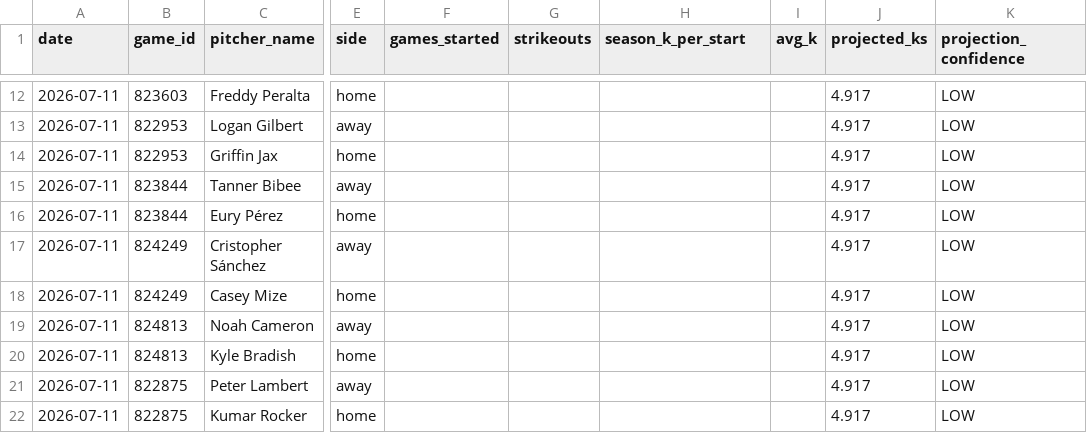
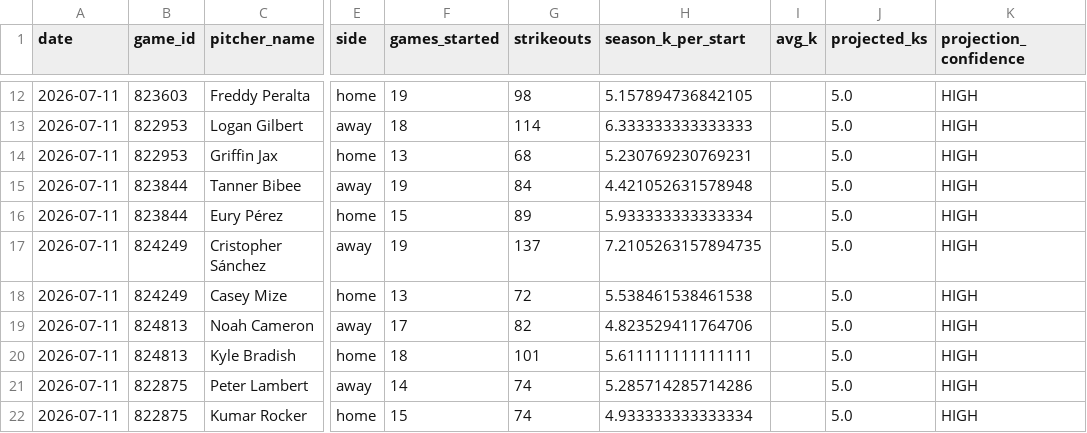
Before and after one commit to judebollera75-ops/mlb-ai-model, a CSV file: outputs/pitcher_strikeout_projections.csv, drawn as a sheet; only a part is shown, gaps mark what is left out; the diff covers the shown part only; the diff names each change by its address in the sheet, - before the commit and + after, or states it on an @@ line.

```diff
--- a/outputs/pitcher_strikeout_projections.csv
+++ b/outputs/pitcher_strikeout_projections.csv
-F12 (games_started): (empty)
+F12 (games_started): 19
-G12 (strikeouts): (empty)
+G12 (strikeouts): 98
-H12 (season_k_per_start): (empty)
+H12 (season_k_per_start): 5.157894736842105
-J12:J22 (projected_ks): 4.917
+J12:J22 (projected_ks): 5.0
-K12:K22 (projection_confidence): LOW
+K12:K22 (projection_confidence): HIGH
-F13 (games_started): (empty)
+F13 (games_started): 18
-G13 (strikeouts): (empty)
+G13 (strikeouts): 114
-H13 (season_k_per_start): (empty)
+H13 (season_k_per_start): 6.333333333333333
-F14 (games_started): (empty)
+F14 (games_started): 13
-G14 (strikeouts): (empty)
+G14 (strikeouts): 68
-H14 (season_k_per_start): (empty)
+H14 (season_k_per_start): 5.230769230769231
-F15 (games_started): (empty)
+F15 (games_started): 19
-G15 (strikeouts): (empty)
+G15 (strikeouts): 84
-H15 (season_k_per_start): (empty)
+H15 (season_k_per_start): 4.421052631578948
-F16 (games_started): (empty)
+F16 (games_started): 15
-G16 (strikeouts): (empty)
+G16 (strikeouts): 89
-H16 (season_k_per_start): (empty)
+H16 (season_k_per_start): 5.933333333333334
-F17 (games_started): (empty)
+F17 (games_started): 19
-G17 (strikeouts): (empty)
+G17 (strikeouts): 137
-H17 (season_k_per_start): (empty)
+H17 (season_k_per_start): 7.2105263157894735
-F18 (games_started): (empty)
+F18 (games_started): 13
-G18 (strikeouts): (empty)
+G18 (strikeouts): 72
-H18 (season_k_per_start): (empty)
+H18 (season_k_per_start): 5.538461538461538
-F19 (games_started): (empty)
+F19 (games_started): 17
-G19 (strikeouts): (empty)
+G19 (strikeouts): 82
-H19 (season_k_per_start): (empty)
+H19 (season_k_per_start): 4.823529411764706
-F20 (games_started): (empty)
+F20 (games_started): 18
-G20 (strikeouts): (empty)
+G20 (strikeouts): 101
-H20 (season_k_per_start): (empty)
+H20 (season_k_per_start): 5.611111111111111
-F21 (games_started): (empty)
+F21 (games_started): 14
-G21:G22 (strikeouts): (empty)
+G21:G22 (strikeouts): 74
-H21 (season_k_per_start): (empty)
+H21 (season_k_per_start): 5.285714285714286
-F22 (games_started): (empty)
+F22 (games_started): 15
-H22 (season_k_per_start): (empty)
+H22 (season_k_per_start): 4.933333333333334
```
Also changed, not shown: 90 edited cells elsewhere in this file, data/final/master_dataset.csv, data/platform_lines.csv, 6 other files.
